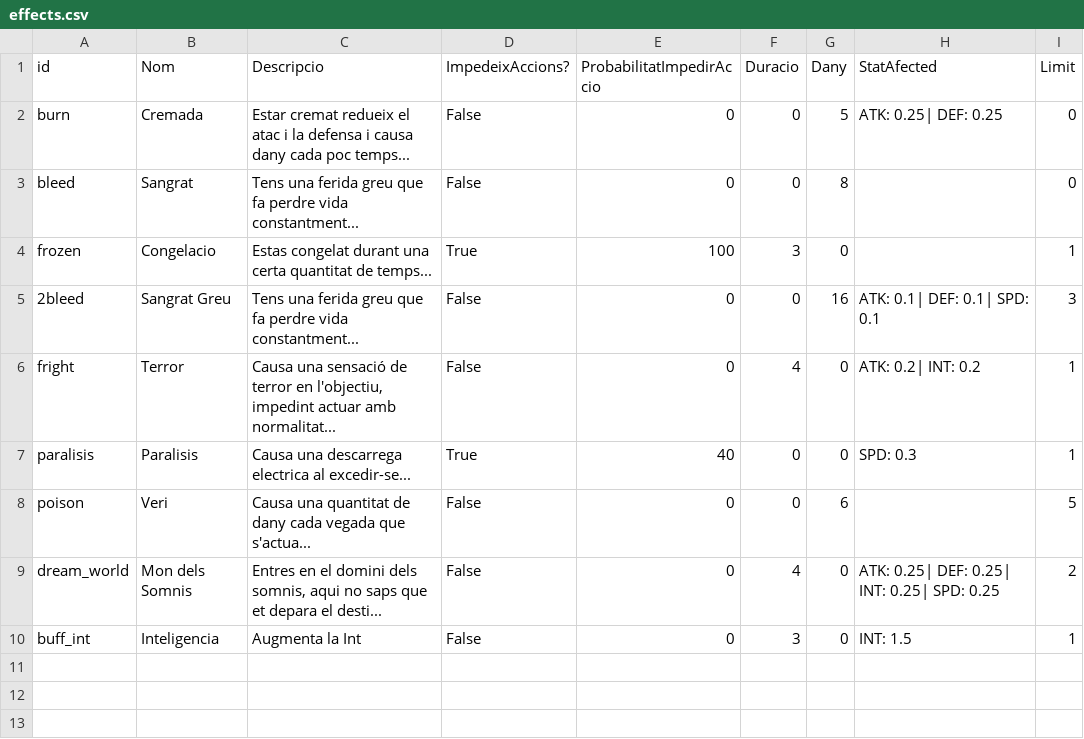
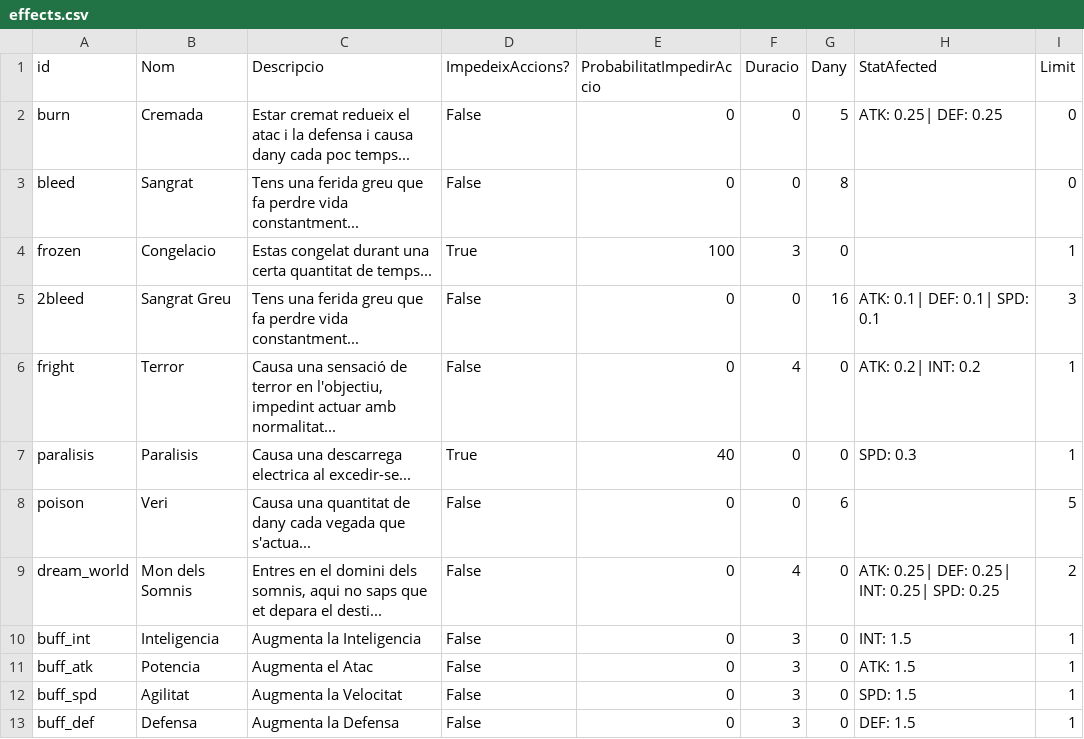
Before and after one commit to Nat1221211/AventuraInteractiva, a CSV file: AventuraInteractiva/Data/effects.csv, drawn as a sheet.

```diff
--- a/AventuraInteractiva/Data/effects.csv
+++ b/AventuraInteractiva/Data/effects.csv
@@ -9,2 +9,5 @@ poison;Veri;Causa una quantitat de dany cada vegada que s'actua...;False;0;0;6;;
 dream_world;Mon dels Somnis;Entres en el domini dels somnis, aqui no saps que et depara el desti...;False;0;4;0; ATK: 0.25| DEF: 0.25|  INT: 0.25| SPD: 0.25;2
-buff_int;Inteligencia; Augmenta la Int; False;0;3;0;INT: 1.5;1
+buff_int;Inteligencia; Augmenta la Inteligencia; False;0;3;0;INT: 1.5;1
+buff_atk;Potencia; Augmenta el Atac; False;0;3;0;ATK: 1.5;1
+buff_spd;Agilitat; Augmenta la Velocitat; False;0;3;0;SPD: 1.5;1
+buff_def;Defensa; Augmenta la Defensa; False;0;3;0;DEF: 1.5;1
```
Also changed, not shown: AventuraInteractiva/Data/Movements.csv, 4 other files.
